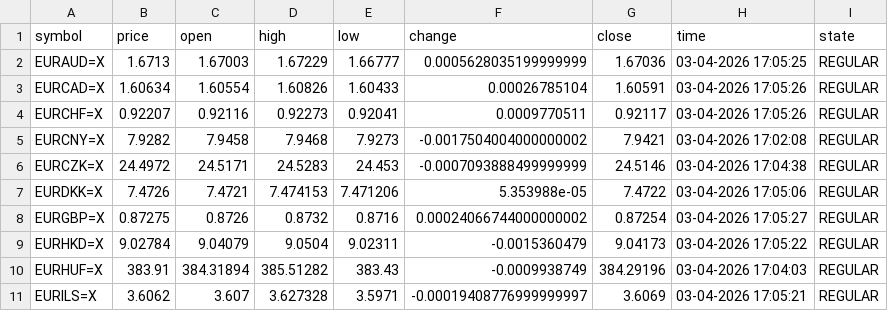
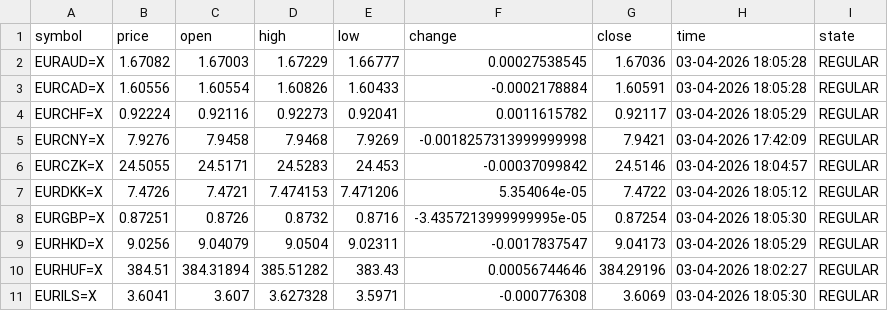
Before and after one commit to diogo-va/csv_test, a CSV file: fx.csv, drawn as a sheet; only a part is shown; the diff covers the shown part only.

Commit message:
Auto update CSV data

```diff
--- a/fx.csv
+++ b/fx.csv
@@ -1,11 +1,11 @@
 symbol	price	open	high	low	change	close	time	state
-EURAUD=X	1.6713	1.67003	1.67229	1.66777	0.0005628035199999999	1.67036	03-04-2026 17:05:25	REGULAR
-EURCAD=X	1.60634	1.60554	1.60826	1.60433	0.00026785104	1.60591	03-04-2026 17:05:26	REGULAR
-EURCHF=X	0.92207	0.92116	0.92273	0.92041	0.0009770511	0.92117	03-04-2026 17:05:26	REGULAR
-EURCNY=X	7.9282	7.9458	7.9468	7.9273	-0.0017504004000000002	7.9421	03-04-2026 17:02:08	REGULAR
-EURCZK=X	24.4972	24.5171	24.5283	24.453	-0.0007093888499999999	24.5146	03-04-2026 17:04:38	REGULAR
-EURDKK=X	7.4726	7.4721	7.474153	7.471206	5.353988e-05	7.4722	03-04-2026 17:05:06	REGULAR
-EURGBP=X	0.87275	0.8726	0.8732	0.8716	0.00024066744000000002	0.87254	03-04-2026 17:05:27	REGULAR
-EURHKD=X	9.02784	9.04079	9.0504	9.02311	-0.0015360479	9.04173	03-04-2026 17:05:22	REGULAR
-EURHUF=X	383.91	384.31894	385.51282	383.43	-0.0009938749	384.29196	03-04-2026 17:04:03	REGULAR
-EURILS=X	3.6062	3.607	3.627328	3.5971	-0.00019408776999999997	3.6069	03-04-2026 17:05:21	REGULAR
+EURAUD=X	1.67082	1.67003	1.67229	1.66777	0.00027538545	1.67036	03-04-2026 18:05:28	REGULAR
+EURCAD=X	1.60556	1.60554	1.60826	1.60433	-0.0002178884	1.60591	03-04-2026 18:05:28	REGULAR
+EURCHF=X	0.92224	0.92116	0.92273	0.92041	0.0011615782	0.92117	03-04-2026 18:05:29	REGULAR
+EURCNY=X	7.9276	7.9458	7.9468	7.9269	-0.0018257313999999998	7.9421	03-04-2026 17:42:09	REGULAR
+EURCZK=X	24.5055	24.5171	24.5283	24.453	-0.00037099842	24.5146	03-04-2026 18:04:57	REGULAR
+EURDKK=X	7.4726	7.4721	7.474153	7.471206	5.354064e-05	7.4722	03-04-2026 18:05:12	REGULAR
+EURGBP=X	0.87251	0.8726	0.8732	0.8716	-3.4357213999999995e-05	0.87254	03-04-2026 18:05:30	REGULAR
+EURHKD=X	9.0256	9.04079	9.0504	9.02311	-0.0017837547	9.04173	03-04-2026 18:05:29	REGULAR
+EURHUF=X	384.51	384.31894	385.51282	383.43	0.00056744646	384.29196	03-04-2026 18:02:27	REGULAR
+EURILS=X	3.6041	3.607	3.627328	3.5971	-0.000776308	3.6069	03-04-2026 18:05:30	REGULAR
```
Also changed, not shown: 39 edited cells elsewhere in this file.
